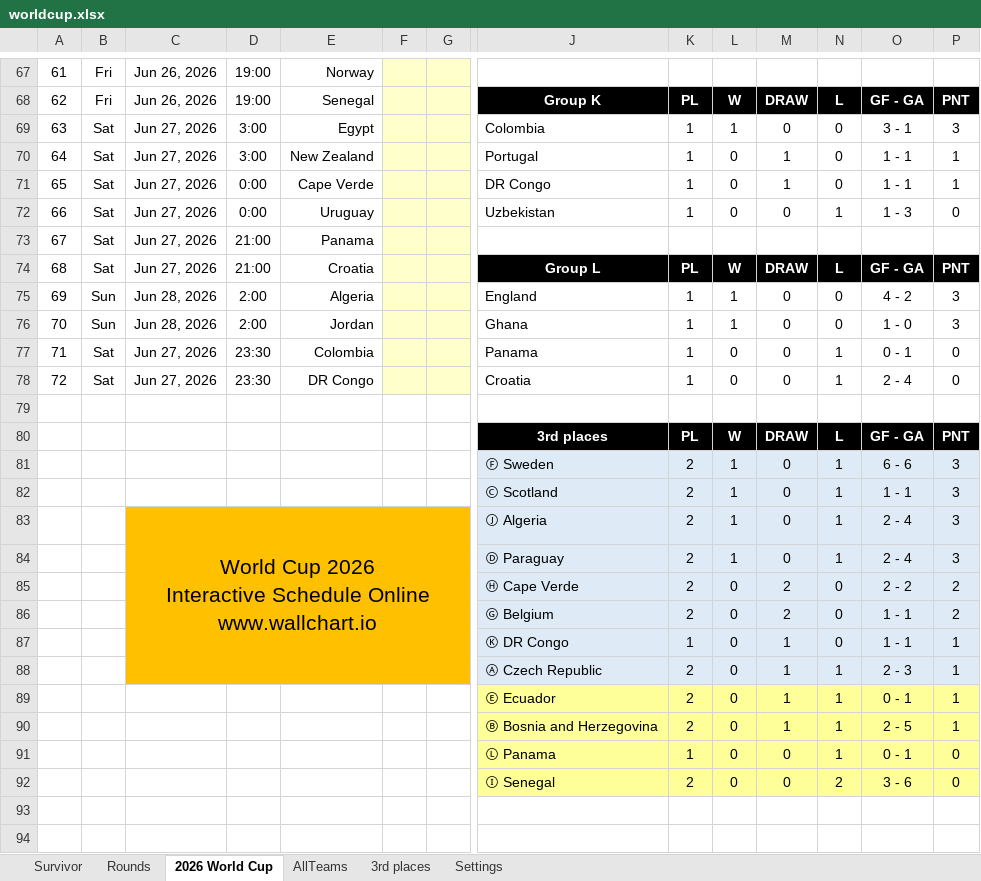
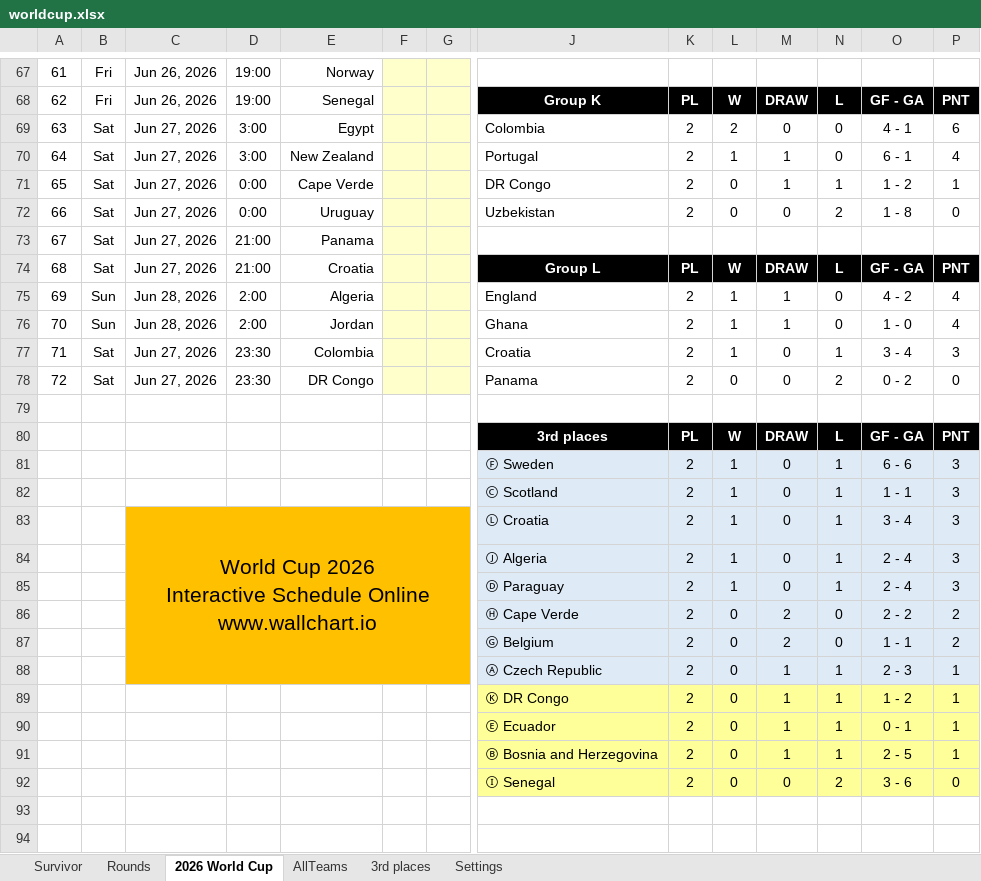
Before and after one commit to rylanp/rylanp.github.io, an Excel workbook: docs/worldcup.xlsx, sheet 2026 World Cup, drawn as a sheet; only a part is shown, gaps mark what is left out; values as stored, in another font and other column widths than the file's, no borders; charts and pictures and conditional formats not drawn; removed rows and columns are numbered as before the commit, all else as after; rows hold the shown columns only; ↵ is a line break in a cell; the diff covers the shown part only; the diff names each change by its address in the sheet, - before the commit and + after, or states it on an @@ line.

```diff
--- a/docs/worldcup.xlsx (sheet 2026 World Cup)
+++ b/docs/worldcup.xlsx (sheet 2026 World Cup)
-K69:K72: 1
+K69:K72: 2
-L69: 1
+L69: 2
-O69: 3 - 1
+O69: 4 - 1
-P69: 3
+P69: 6
-L70: 0
+L70: 1
-O70: 1 - 1
+O70: 6 - 1
-P70: 1
+P70: 4
-N71: 0
+N71: 1
-O71: 1 - 1
+O71: 1 - 2
-N72: 1
+N72: 2
-O72: 1 - 3
+O72: 1 - 8
-K75:K78: 1
+K75:K78: 2
-M75:M76: 0
+M75:M76: 1
-P75:P76: 3
+P75:P76: 4
-J77: Panama
+J77: Croatia
-L77: 0
+L77: 1
-O77: 0 - 1
+O77: 3 - 4
-P77: 0
+P77: 3
-J78: Croatia
+J78: Panama
-N78: 1
+N78: 2
-O78: 2 - 4
+O78: 0 - 2
+row 83:  |  | World Cup 2026 ↵ Interactive Schedule Online ↵ www.wallchart.io |  |  |  |  | Ⓛ Croatia | 2 | 1 | 0 | 1 | 3 - 4 | 3
-C84: World Cup 2026 ↵ Interactive Schedule Online ↵ www.wallchart.io
+C84: (empty)
-C83:G88 merged
-row 87:  |  |  |  |  |  |  | Ⓚ DR Congo | 1 | 0 | 1 | 0 | 1 - 1 | 1
+row 89:  |  |  |  |  |  |  | Ⓚ DR Congo | 2 | 0 | 1 | 1 | 1 - 2 | 1
-row 91:  |  |  |  |  |  |  | Ⓛ Panama | 1 | 0 | 0 | 1 | 0 - 1 | 0
```
Also changed, not shown: 8 edited cells elsewhere in this sheet, sheet Survivor, sheet Rounds, sheet 3rd places, formulas that keep their value, public/worldcup.xlsx.
